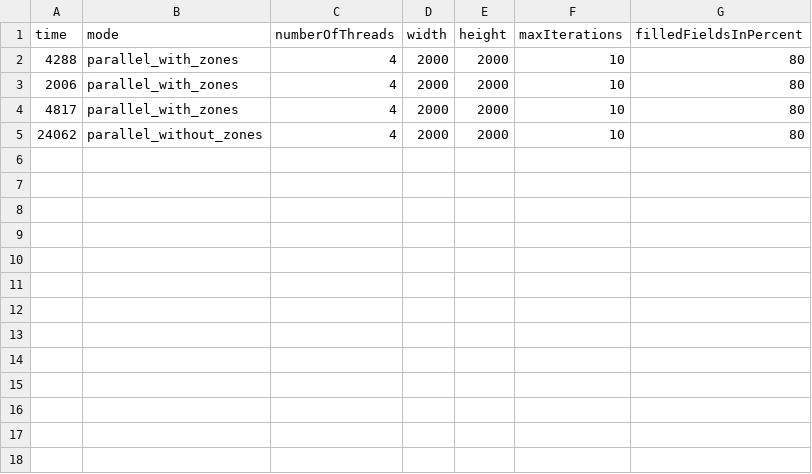
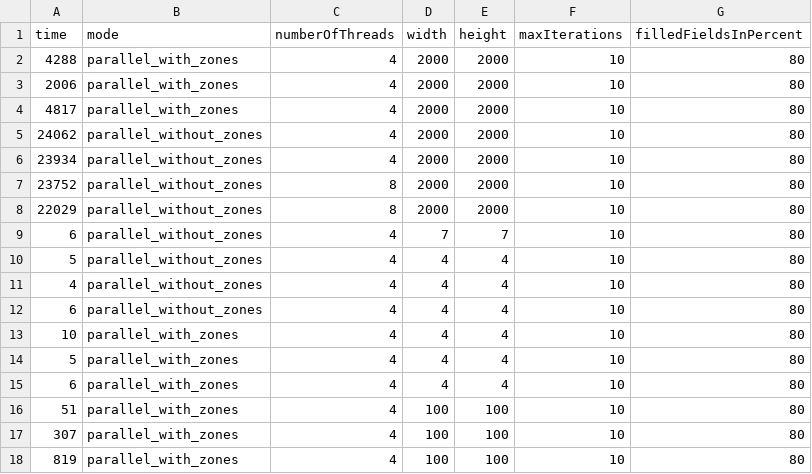
Before and after one commit to Victor-ABC/Parallel_Computation_and_Visualization_of_a_Predator_Prey_Model, a CSV file: metrics/first_try_23_06_23.csv, drawn as a sheet; the diff names each change by its address in the sheet, - before the commit and + after, or states it on an @@ line.

Commit message:
fixed eerror with thread number vs. threadId in zones

```diff
--- a/metrics/first_try_23_06_23.csv
+++ b/metrics/first_try_23_06_23.csv
+row 6: 23934 | parallel_without_zones | 4 | 2000 | 2000 | 10 | 80
+row 7: 23752 | parallel_without_zones | 8 | 2000 | 2000 | 10 | 80
+row 8: 22029 | parallel_without_zones | 8 | 2000 | 2000 | 10 | 80
+row 9: 6 | parallel_without_zones | 4 | 7 | 7 | 10 | 80
+row 10: 5 | parallel_without_zones | 4 | 4 | 4 | 10 | 80
+row 11: 4 | parallel_without_zones | 4 | 4 | 4 | 10 | 80
+row 12: 6 | parallel_without_zones | 4 | 4 | 4 | 10 | 80
+row 13: 10 | parallel_with_zones | 4 | 4 | 4 | 10 | 80
+row 14: 5 | parallel_with_zones | 4 | 4 | 4 | 10 | 80
+row 15: 6 | parallel_with_zones | 4 | 4 | 4 | 10 | 80
+row 16: 51 | parallel_with_zones | 4 | 100 | 100 | 10 | 80
+row 17: 307 | parallel_with_zones | 4 | 100 | 100 | 10 | 80
+row 18: 819 | parallel_with_zones | 4 | 100 | 100 | 10 | 80
```
Also changed, not shown: 3 other files.
